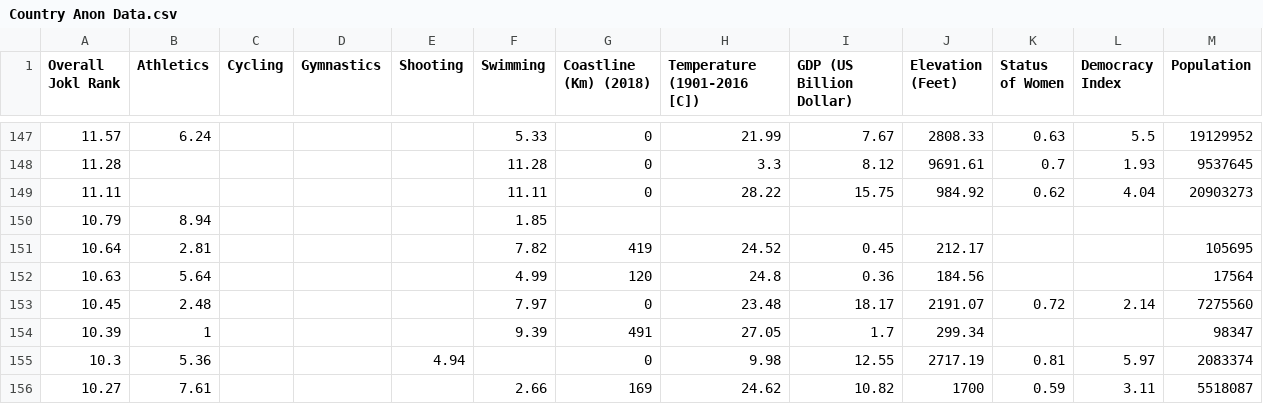
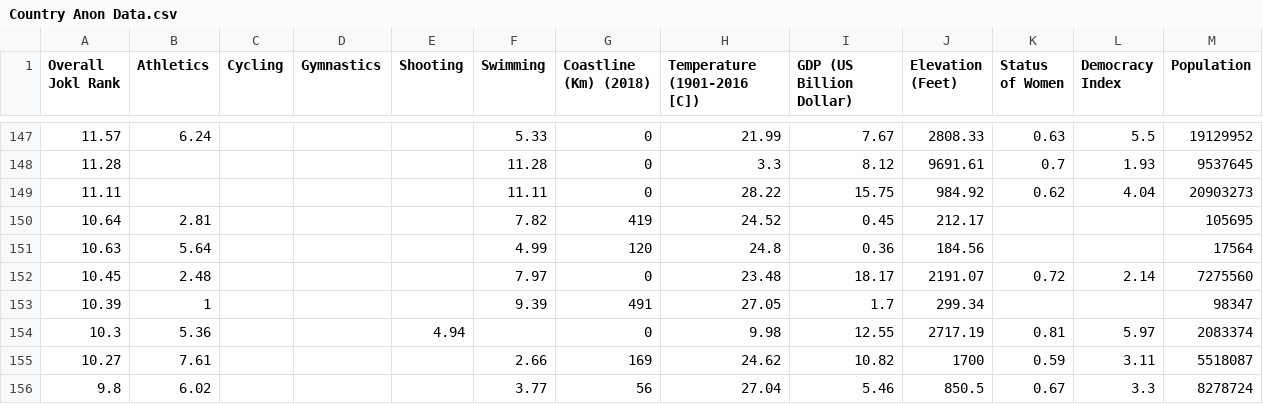
Before and after one commit to VikkiWalls/Remastered-MA-Geo-Diss, a CSV file: Data/Country Anon Data.csv, drawn as a sheet; only a part is shown, gaps mark what is left out; the shorter side is filled out with more unchanged rows.

Commit message:
Removing row relating to refugee athletes as it is not relevant to this study

```diff
--- a/Data/Country Anon Data.csv
+++ b/Data/Country Anon Data.csv
@@ -149,3 +149,2 @@ Overall Jokl Rank,Athletics,Cycling,Gymnastics,Shooting,Swimming,Coastline (Km)
 11.11,,,,,11.11,0,28.22,15.75,984.92,0.62,4.04,20903273
-10.79,8.94,,,,1.85,,,,,,,
 10.64,2.81,,,,7.82,419,24.52,0.45,212.17,,,105695
```
